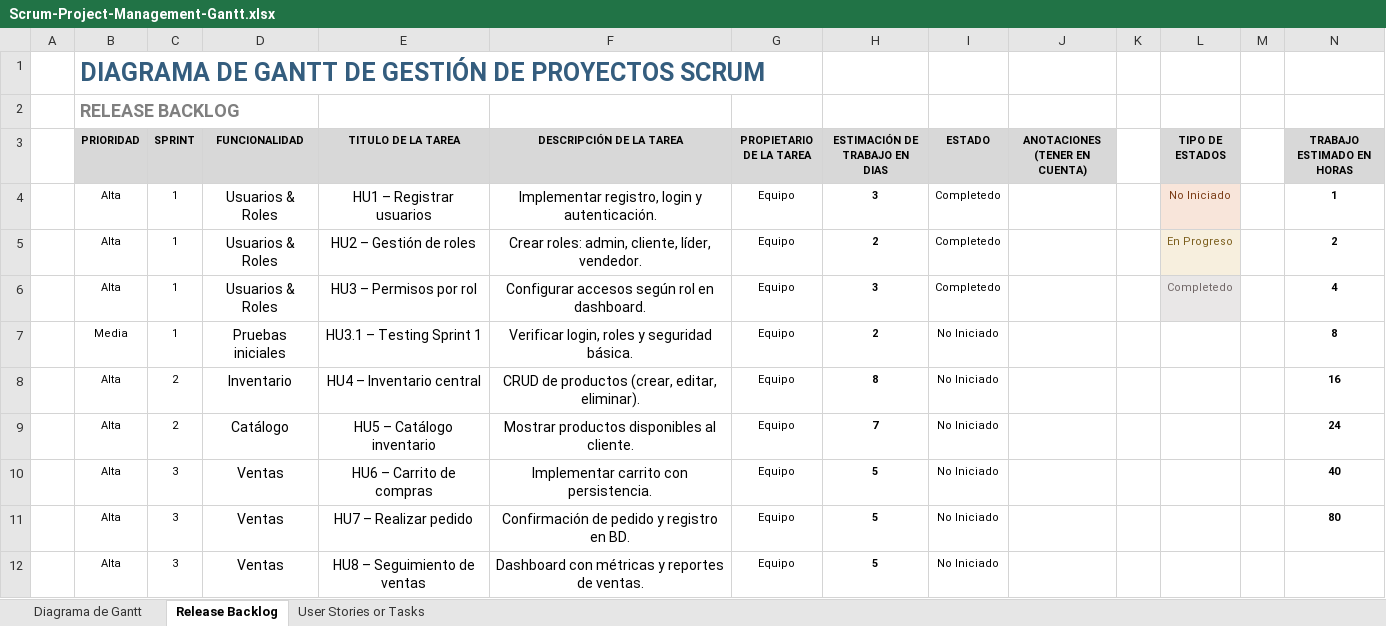
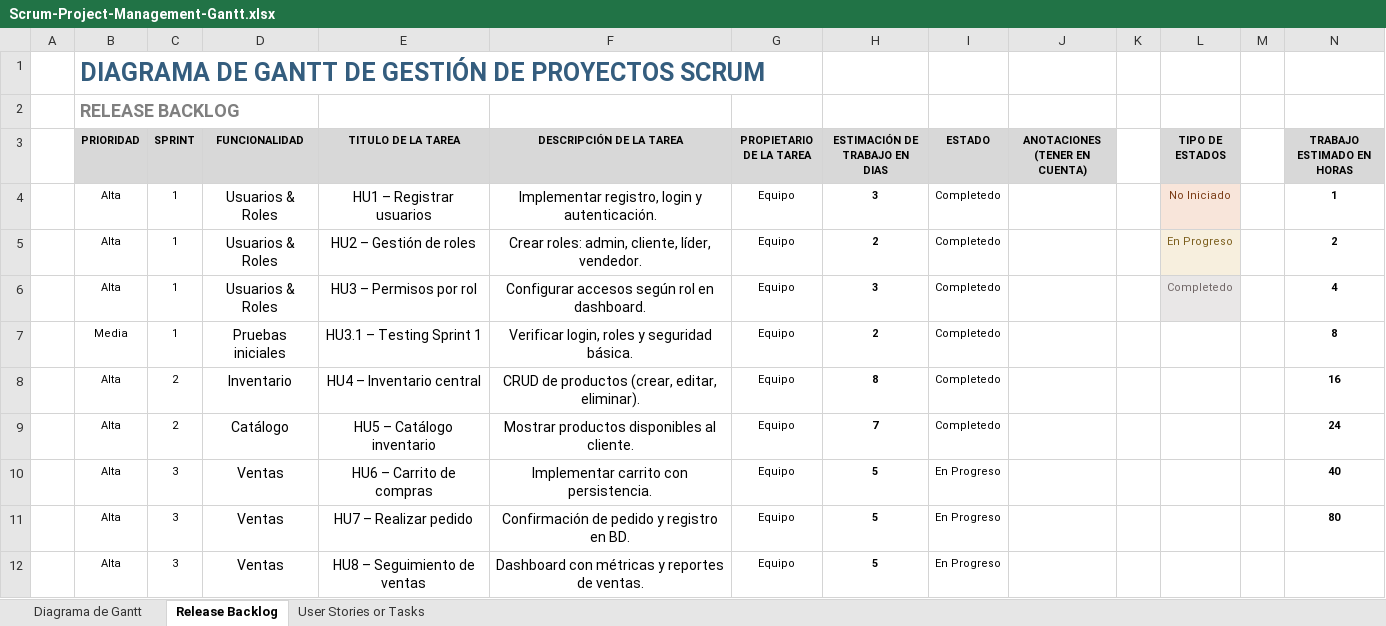
Before and after one commit to laurreat/Red_de_Ventas_Proyecto_Final, an Excel workbook: Documentación/Scrum-Project-Management-Gantt.xlsx, sheet Release Backlog, drawn as a sheet; values as stored, in another font and other column widths than the file's, no borders; conditional formats not drawn; the diff names each change by its address in the sheet, - before the commit and + after, or states it on an @@ line.

Commit message:
s
s

```diff
--- a/Documentación/Scrum-Project-Management-Gantt.xlsx (sheet Release Backlog)
+++ b/Documentación/Scrum-Project-Management-Gantt.xlsx (sheet Release Backlog)
-I7:I9 (ESTADO): No Iniciado
+I7:I9 (ESTADO): Completedo
-I10:I12 (ESTADO): No Iniciado
+I10:I12 (ESTADO): En Progreso
```
